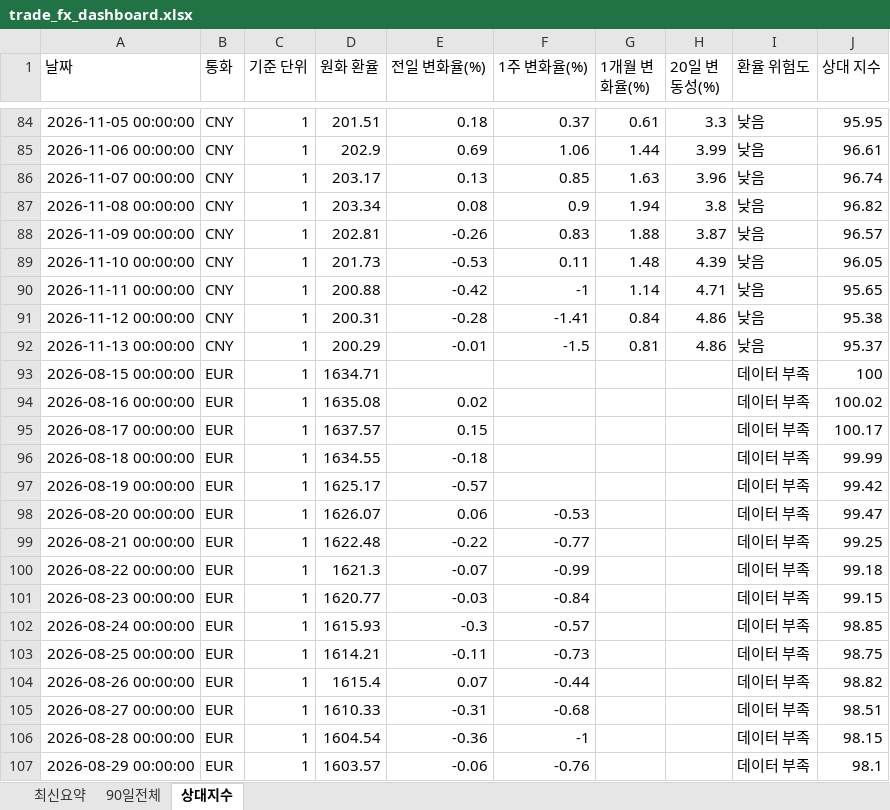
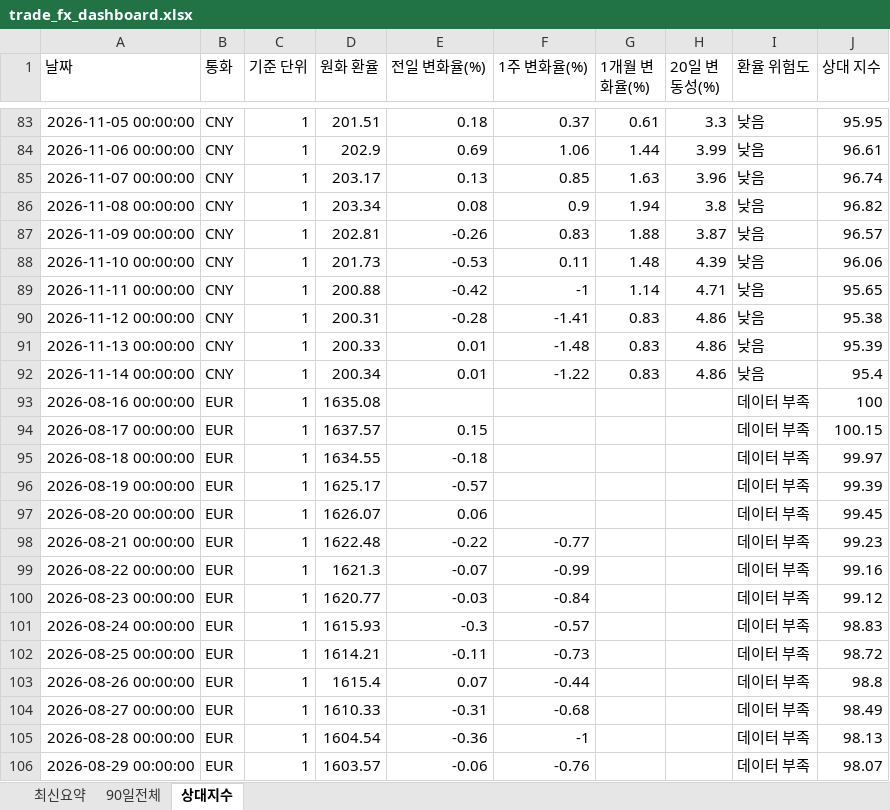
Before and after one commit to wnsdnjs867-svg/4-, an Excel workbook: trade_fx_dashboard.xlsx, sheet 상대지수, drawn as a sheet; only a part is shown, gaps mark what is left out; values as stored, in another font and other column widths than the file's, no borders; addresses are those after the commit; the diff covers the shown part only; the diff names each change by its address in the sheet, - before the commit and + after, or states it on an @@ line.

```diff
--- a/trade_fx_dashboard.xlsx (sheet 상대지수)
+++ b/trade_fx_dashboard.xlsx (sheet 상대지수)
-J88 (상대 지수): 96.05
+J88 (상대 지수): 96.06
-G90 (1개월 변화율(%)): 0.84
+G90 (1개월 변화율(%)): 0.83
-D91 (원화 환율): 200.29
+D91 (원화 환율): 200.33
-E91 (전일 변화율(%)): -0.01
+E91 (전일 변화율(%)): 0.01
-F91 (1주 변화율(%)): -1.5
+F91 (1주 변화율(%)): -1.48
-G91 (1개월 변화율(%)): 0.81
+G91 (1개월 변화율(%)): 0.83
-J91 (상대 지수): 95.37
+J91 (상대 지수): 95.39
-A92 (날짜): 2026-08-15 00:00:00
+A92 (날짜): 2026-11-14 00:00:00
-B92 (통화): EUR
+B92 (통화): CNY
-D92 (원화 환율): 1634.71
+D92 (원화 환율): 200.34
-E92 (전일 변화율(%)): (empty)
+E92 (전일 변화율(%)): 0.01
-F92 (1주 변화율(%)): (empty)
+F92 (1주 변화율(%)): -1.22
-G92 (1개월 변화율(%)): (empty)
+G92 (1개월 변화율(%)): 0.83
-H92 (20일 변동성(%)): (empty)
+H92 (20일 변동성(%)): 4.86
-I92 (환율 위험도): 데이터 부족
+I92 (환율 위험도): 낮음
-J92 (상대 지수): 100
+J92 (상대 지수): 95.4
-E93 (전일 변화율(%)): 0.02
+E93 (전일 변화율(%)): (empty)
-J93 (상대 지수): 100.02
+J93 (상대 지수): 100
-J94 (상대 지수): 100.17
+J94 (상대 지수): 100.15
-J95 (상대 지수): 99.99
+J95 (상대 지수): 99.97
-J96 (상대 지수): 99.42
+J96 (상대 지수): 99.39
-F97 (1주 변화율(%)): -0.53
+F97 (1주 변화율(%)): (empty)
-J97 (상대 지수): 99.47
+J97 (상대 지수): 99.45
-J98 (상대 지수): 99.25
+J98 (상대 지수): 99.23
-J99 (상대 지수): 99.18
+J99 (상대 지수): 99.16
-J100 (상대 지수): 99.15
+J100 (상대 지수): 99.12
-J101 (상대 지수): 98.85
+J101 (상대 지수): 98.83
-J102 (상대 지수): 98.75
+J102 (상대 지수): 98.72
-J103 (상대 지수): 98.82
+J103 (상대 지수): 98.8
-J104 (상대 지수): 98.51
+J104 (상대 지수): 98.49
-J105 (상대 지수): 98.15
+J105 (상대 지수): 98.13
-J106 (상대 지수): 98.1
+J106 (상대 지수): 98.07
```
Also changed, not shown: 2 added rows, 2 removed rows and 188 edited cells elsewhere in this sheet, sheet 90일전체, sheet 최신요약, 1 other file.
